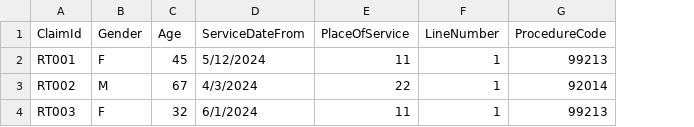
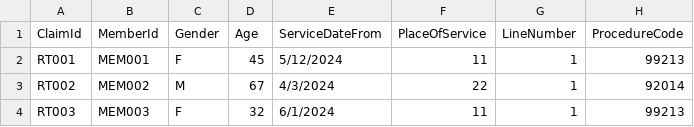
Before and after one commit to MuFazilAVD/VisionGuardv2, a CSV file: realtime_claims.csv, drawn as a sheet; only a part is shown; the diff names each change by its address in the sheet, - before the commit and + after, or states it on an @@ line.

Commit message:
Add member-based claim matching

```diff
--- a/realtime_claims.csv
+++ b/realtime_claims.csv
+column B (MemberId), rows 2-4: MEM001 | MEM002 | MEM003
```
Also changed, not shown: 17 other files.
